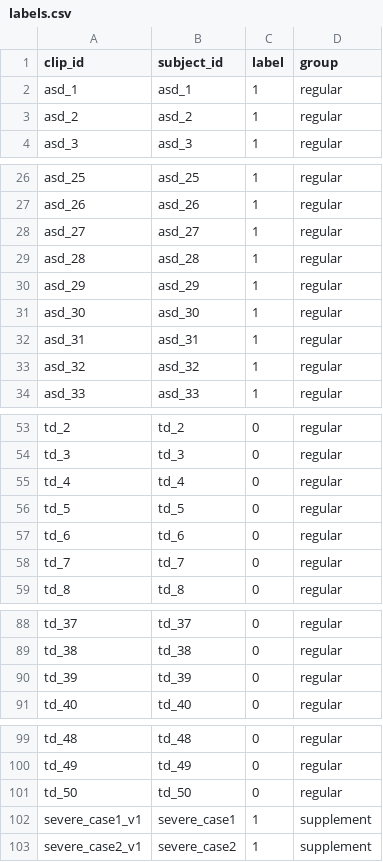
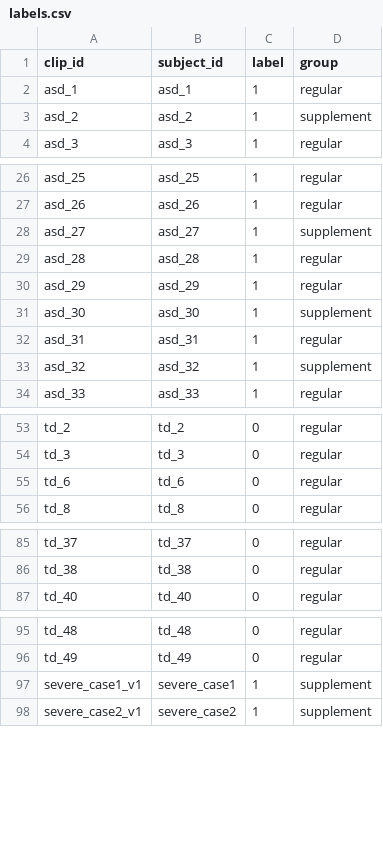
Before and after one commit to neuro-paradigm/PACE-ASD, a CSV file: processed/labels.csv, drawn as a sheet; only a part is shown, gaps mark what is left out; the diff covers the shown part only.

Commit message:
deduplicated data

```diff
--- a/processed/labels.csv
+++ b/processed/labels.csv
@@ -2,3 +2,3 @@ clip_id,subject_id,label,group
 asd_1,asd_1,1,regular
-asd_2,asd_2,1,regular
+asd_2,asd_2,1,supplement
 asd_3,asd_3,1,regular
@@ -27,8 +27,8 @@ asd_25,asd_25,1,regular
 asd_26,asd_26,1,regular
-asd_27,asd_27,1,regular
+asd_27,asd_27,1,supplement
 asd_28,asd_28,1,regular
 asd_29,asd_29,1,regular
-asd_30,asd_30,1,regular
+asd_30,asd_30,1,supplement
 asd_31,asd_31,1,regular
-asd_32,asd_32,1,regular
+asd_32,asd_32,1,supplement
 asd_33,asd_33,1,regular
@@ -54,6 +54,3 @@ td_2,td_2,0,regular
 td_3,td_3,0,regular
-td_4,td_4,0,regular
-td_5,td_5,0,regular
 td_6,td_6,0,regular
-td_7,td_7,0,regular
 td_8,td_8,0,regular
@@ -89,3 +86,2 @@ td_37,td_37,0,regular
 td_38,td_38,0,regular
-td_39,td_39,0,regular
 td_40,td_40,0,regular
@@ -100,3 +96,2 @@ td_48,td_48,0,regular
 td_49,td_49,0,regular
-td_50,td_50,0,regular
 severe_case1_v1,severe_case1,1,supplement
```
Also changed, not shown: 1 edited cell elsewhere in this file, 48 other files.
